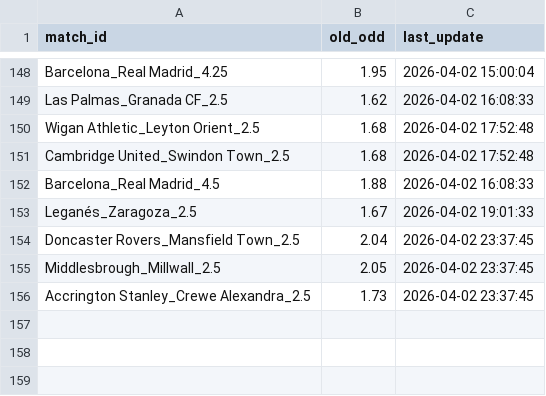
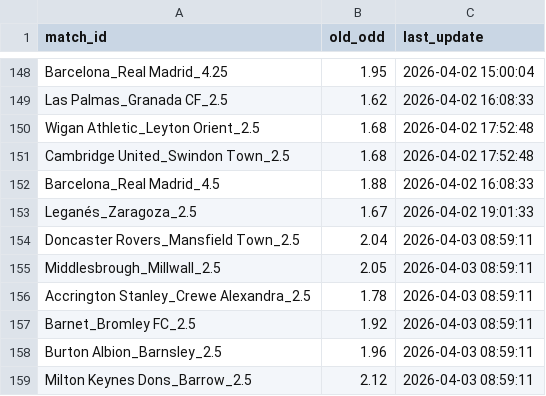
Before and after one commit to pnstung-ui/Vebo_idol, a CSV file: odds_tracker.csv, drawn as a sheet; only a part is shown, gaps mark what is left out.

Commit message:
Shark update [skip ci]

```diff
--- a/odds_tracker.csv
+++ b/odds_tracker.csv
@@ -153,4 +153,7 @@ Barcelona_Real Madrid_4.5,1.88,2026-04-02 16:08:33
 Leganés_Zaragoza_2.5,1.67,2026-04-02 19:01:33
-Doncaster Rovers_Mansfield Town_2.5,2.04,2026-04-02 23:37:45
-Middlesbrough_Millwall_2.5,2.05,2026-04-02 23:37:45
-Accrington Stanley_Crewe Alexandra_2.5,1.73,2026-04-02 23:37:45
+Doncaster Rovers_Mansfield Town_2.5,2.04,2026-04-03 08:59:11
+Middlesbrough_Millwall_2.5,2.05,2026-04-03 08:59:11
+Accrington Stanley_Crewe Alexandra_2.5,1.78,2026-04-03 08:59:11
+Barnet_Bromley FC_2.5,1.92,2026-04-03 08:59:11
+Burton Albion_Barnsley_2.5,1.96,2026-04-03 08:59:11
+Milton Keynes Dons_Barrow_2.5,2.12,2026-04-03 08:59:11
```
